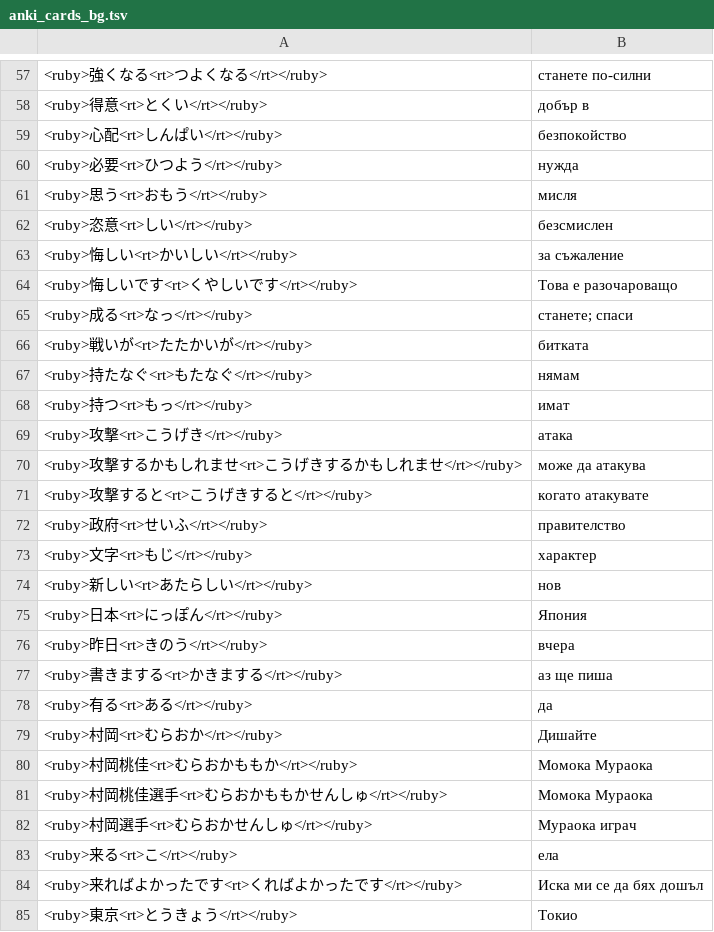
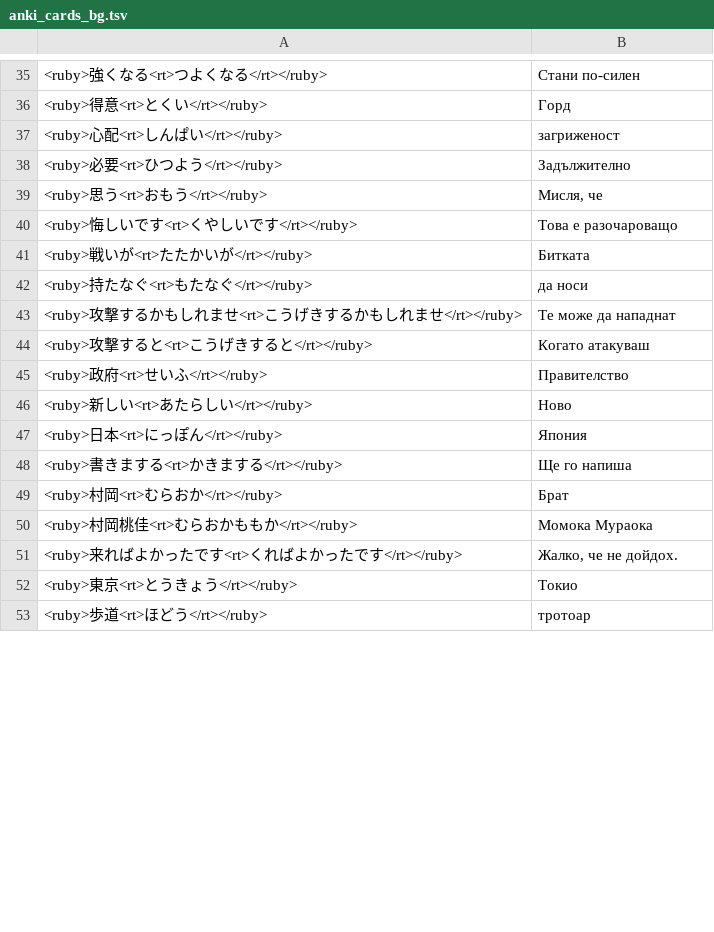
Before and after one commit to vebaev/NHK, a TSV file: docs/anki_cards_bg.tsv, drawn as a sheet; only a part is shown, gaps mark what is left out; the shorter side is filled out with more unchanged rows; the diff covers the shown part only.

```diff
--- a/docs/anki_cards_bg.tsv
+++ b/docs/anki_cards_bg.tsv
@@ -57,29 +35,18 @@
-<ruby>強くなる<rt>つよくなる</rt></ruby>	станете по-силни
-<ruby>得意<rt>とくい</rt></ruby>	добър в
-<ruby>心配<rt>しんぱい</rt></ruby>	безпокойство
-<ruby>必要<rt>ひつよう</rt></ruby>	нужда
-<ruby>思う<rt>おもう</rt></ruby>	мисля
-<ruby>恣意<rt>しい</rt></ruby>	безсмислен
-<ruby>悔しい<rt>かいしい</rt></ruby>	за съжаление
+<ruby>強くなる<rt>つよくなる</rt></ruby>	Стани по-силен
+<ruby>得意<rt>とくい</rt></ruby>	Горд
+<ruby>心配<rt>しんぱい</rt></ruby>	загриженост
+<ruby>必要<rt>ひつよう</rt></ruby>	Задължително
+<ruby>思う<rt>おもう</rt></ruby>	Мисля, че
 <ruby>悔しいです<rt>くやしいです</rt></ruby>	Това е разочароващо
-<ruby>成る<rt>なっ</rt></ruby>	станете; спаси
-<ruby>戦いが<rt>たたかいが</rt></ruby>	битката
-<ruby>持たなぐ<rt>もたなぐ</rt></ruby>	нямам
-<ruby>持つ<rt>もっ</rt></ruby>	имат
-<ruby>攻撃<rt>こうげき</rt></ruby>	атака
-<ruby>攻撃するかもしれませ<rt>こうげきするかもしれませ</rt></ruby>	може да атакува
-<ruby>攻撃すると<rt>こうげきすると</rt></ruby>	когато атакувате
-<ruby>政府<rt>せいふ</rt></ruby>	правителство
-<ruby>文字<rt>もじ</rt></ruby>	характер
-<ruby>新しい<rt>あたらしい</rt></ruby>	нов
+<ruby>戦いが<rt>たたかいが</rt></ruby>	Битката
+<ruby>持たなぐ<rt>もたなぐ</rt></ruby>	да носи
+<ruby>攻撃するかもしれませ<rt>こうげきするかもしれませ</rt></ruby>	Те може да нападнат
+<ruby>攻撃すると<rt>こうげきすると</rt></ruby>	Когато атакуваш
+<ruby>政府<rt>せいふ</rt></ruby>	Правителство
+<ruby>新しい<rt>あたらしい</rt></ruby>	Ново
 <ruby>日本<rt>にっぽん</rt></ruby>	Япония
-<ruby>昨日<rt>きのう</rt></ruby>	вчера
-<ruby>書きまする<rt>かきまする</rt></ruby>	аз ще пиша
-<ruby>有る<rt>ある</rt></ruby>	да
-<ruby>村岡<rt>むらおか</rt></ruby>	Дишайте
+<ruby>書きまする<rt>かきまする</rt></ruby>	Ще го напиша
+<ruby>村岡<rt>むらおか</rt></ruby>	Брат
 <ruby>村岡桃佳<rt>むらおかももか</rt></ruby>	Момока Мураока
-<ruby>村岡桃佳選手<rt>むらおかももかせんしゅ</rt></ruby>	Момока Мураока
-<ruby>村岡選手<rt>むらおかせんしゅ</rt></ruby>	Мураока играч
-<ruby>来る<rt>こ</rt></ruby>	ела
-<ruby>来ればよかったです<rt>くればよかったです</rt></ruby>	Иска ми се да бях дошъл
+<ruby>来ればよかったです<rt>くればよかったです</rt></ruby>	Жалко, че не дойдох.
 <ruby>東京<rt>とうきょう</rt></ruby>	Токио
```
Also changed, not shown: 35 removed rows and 57 edited cells elsewhere in this file, docs/anki_cards_en.tsv, 6 other files.
